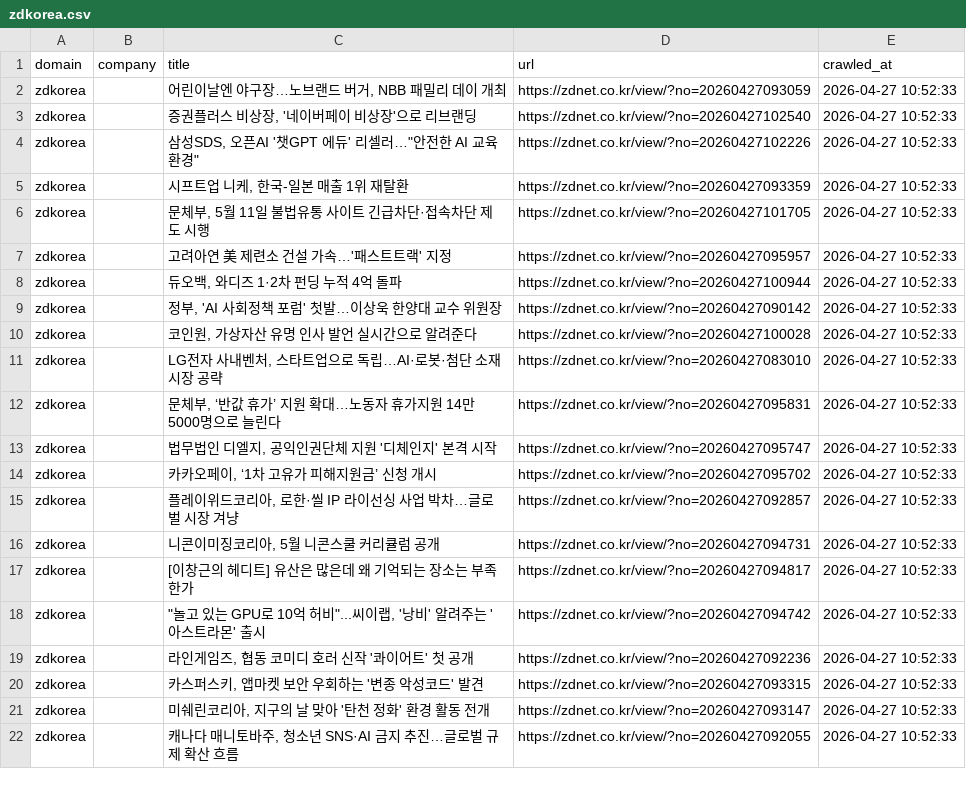
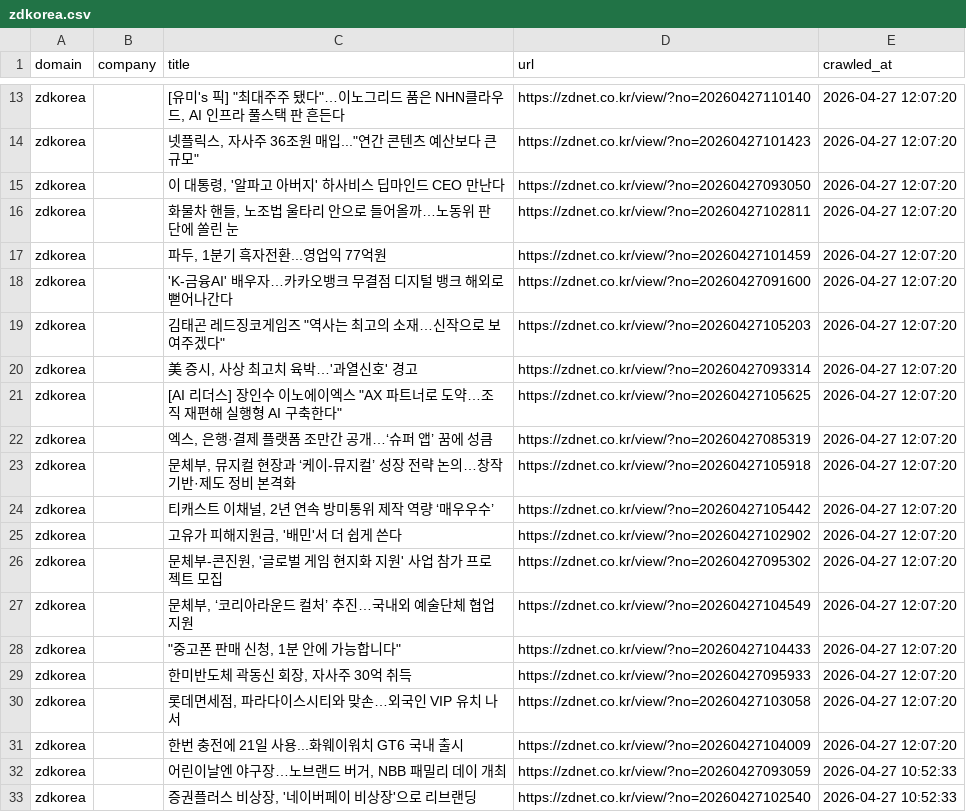
Before and after one commit to levelupup/news_crawler, a CSV file: data/zdkorea.csv, drawn as a sheet; only a part is shown, gaps mark what is left out; the shorter side is filled out with more unchanged rows; the diff covers the shown part only.

```diff
--- a/data/zdkorea.csv
+++ b/data/zdkorea.csv
@@ -2 +13,20 @@
+zdkorea,,"[유미's 픽] ""최대주주 됐다""…이노그리드 품은 NHN클라우드, AI 인프라 풀스택 판 흔든다",https://zdnet.co.kr/view/?no=20260427110140,2026-04-27 12:07:20
+zdkorea,,"넷플릭스, 자사주 36조원 매입...""연간 콘텐츠 예산보다 큰 규모""",https://zdnet.co.kr/view/?no=20260427101423,2026-04-27 12:07:20
+zdkorea,,"이 대통령, '알파고 아버지' 하사비스 딥마인드 CEO 만난다",https://zdnet.co.kr/view/?no=20260427093050,2026-04-27 12:07:20
+zdkorea,,"화물차 핸들, 노조법 울타리 안으로 들어올까…노동위 판단에 쏠린 눈",https://zdnet.co.kr/view/?no=20260427102811,2026-04-27 12:07:20
+zdkorea,,"파두, 1분기 흑자전환...영업익 77억원",https://zdnet.co.kr/view/?no=20260427101459,2026-04-27 12:07:20
+zdkorea,,'K-금융AI' 배우자…카카오뱅크 무결점 디지털 뱅크 해외로 뻗어나간다,https://zdnet.co.kr/view/?no=20260427091600,2026-04-27 12:07:20
+zdkorea,,"김태곤 레드징코게임즈 ""역사는 최고의 소재…신작으로 보여주겠다""",https://zdnet.co.kr/view/?no=20260427105203,2026-04-27 12:07:20
+zdkorea,,"美 증시, 사상 최고치 육박…'과열신호' 경고",https://zdnet.co.kr/view/?no=20260427093314,2026-04-27 12:07:20
+zdkorea,,"[AI 리더스] 장인수 이노에이엑스 ""AX 파트너로 도약…조직 재편해 실행형 AI 구축한다""",https://zdnet.co.kr/view/?no=20260427105625,2026-04-27 12:07:20
+zdkorea,,"엑스, 은행·결제 플랫폼 조만간 공개…‘슈퍼 앱’ 꿈에 성큼",https://zdnet.co.kr/view/?no=20260427085319,2026-04-27 12:07:20
+zdkorea,,"문체부, 뮤지컬 현장과 ‘케이-뮤지컬’ 성장 전략 논의…창작 기반·제도 정비 본격화",https://zdnet.co.kr/view/?no=20260427105918,2026-04-27 12:07:20
+zdkorea,,"티캐스트 이채널, 2년 연속 방미통위 제작 역량 ‘매우우수’",https://zdnet.co.kr/view/?no=20260427105442,2026-04-27 12:07:20
+zdkorea,,"고유가 피해지원금, '배민'서 더 쉽게 쓴다",https://zdnet.co.kr/view/?no=20260427102902,2026-04-27 12:07:20
+zdkorea,,"문체부-콘진원, '글로벌 게임 현지화 지원' 사업 참가 프로젝트 모집",https://zdnet.co.kr/view/?no=20260427095302,2026-04-27 12:07:20
+zdkorea,,"문체부, ‘코리아라운드 컬처’ 추진…국내외 예술단체 협업 지원",https://zdnet.co.kr/view/?no=20260427104549,2026-04-27 12:07:20
+zdkorea,,"""중고폰 판매 신청, 1분 안에 가능합니다""",https://zdnet.co.kr/view/?no=20260427104433,2026-04-27 12:07:20
+zdkorea,,"한미반도체 곽동신 회장, 자사주 30억 취득",https://zdnet.co.kr/view/?no=20260427095933,2026-04-27 12:07:20
+zdkorea,,"롯데면세점, 파라다이스시티와 맞손…외국인 VIP 유치 나서",https://zdnet.co.kr/view/?no=20260427103058,2026-04-27 12:07:20
+zdkorea,,한번 충전에 21일 사용...화웨이워치 GT6 국내 출시,https://zdnet.co.kr/view/?no=20260427104009,2026-04-27 12:07:20
 zdkorea,,"어린이날엔 야구장…노브랜드 버거, NBB 패밀리 데이 개최",https://zdnet.co.kr/view/?no=20260427093059,2026-04-27 10:52:33
```
Also changed, not shown: 11 added rows elsewhere in this file, data/bloomberg.csv, data/moneycontrol.csv, 26 other files.
